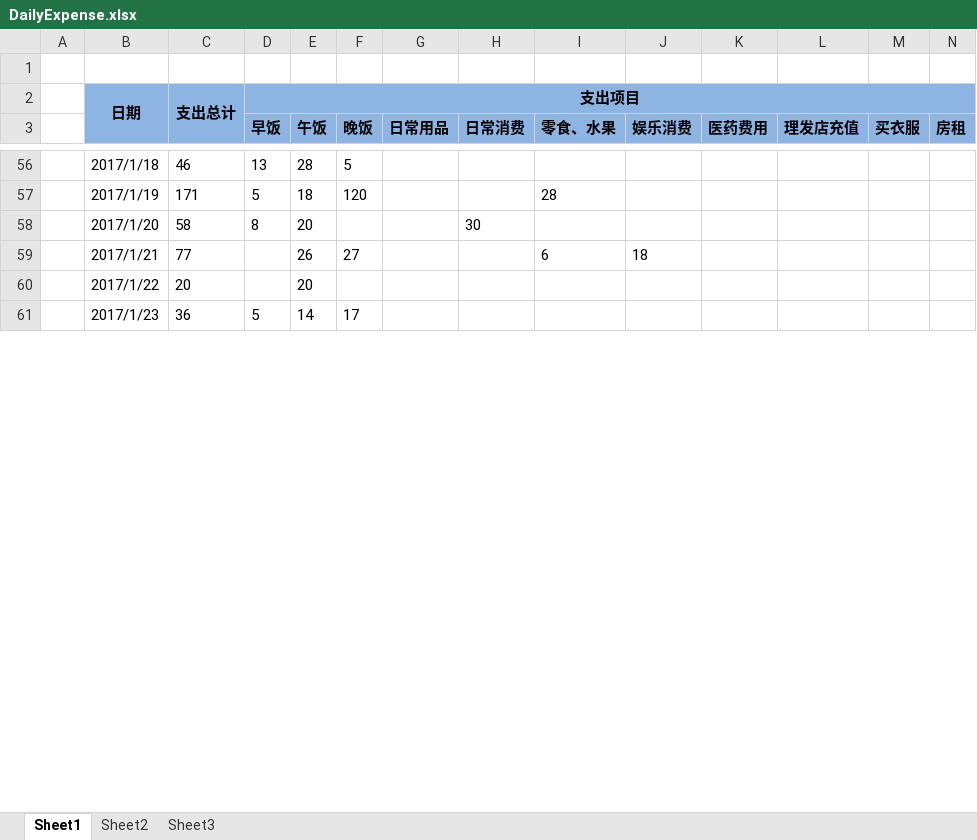
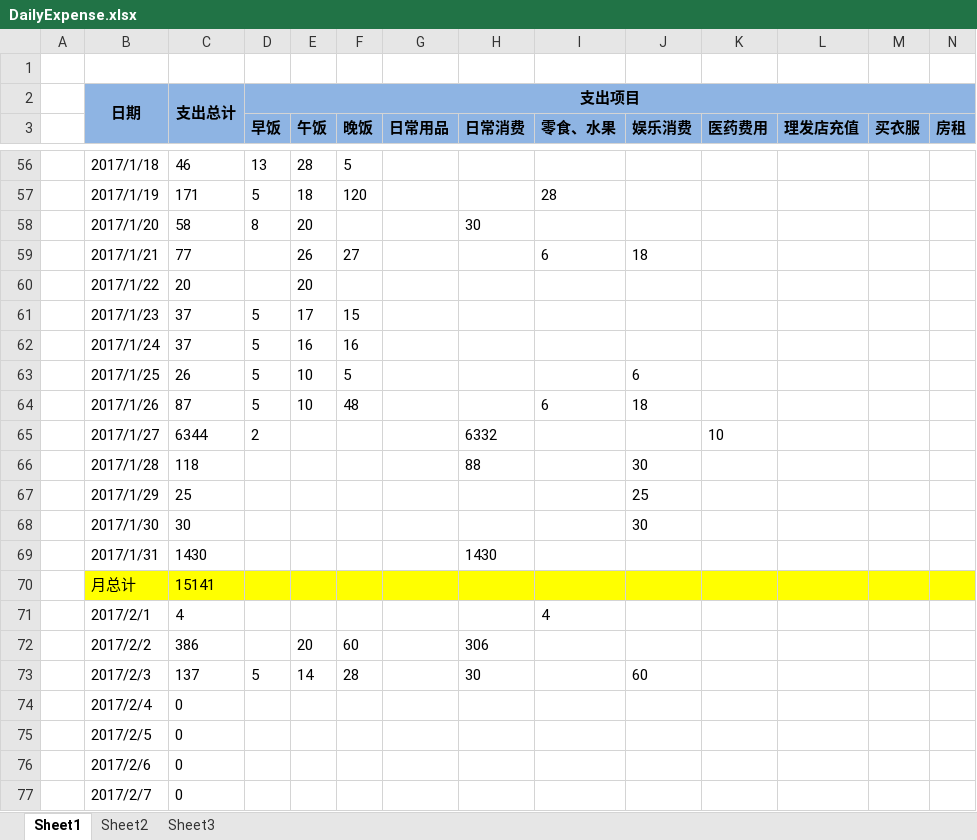
Before and after one commit to cga2351/docs, an Excel workbook: DailyExpense.xlsx, sheet Sheet1, drawn as a sheet; only a part is shown, gaps mark what is left out; values as stored, in another font and other column widths than the file's, no borders; conditional formats not drawn; rows hold the shown columns only; the diff covers the shown part only; the diff names each change by its address in the sheet, - before the commit and + after, or states it on an @@ line.

Commit message:
update 2.3

```diff
--- a/DailyExpense.xlsx (sheet Sheet1)
+++ b/DailyExpense.xlsx (sheet Sheet1)
-C61: 36
+C61: 37
-E61 (午饭): 14
+E61 (午饭): 17
-F61 (晚饭): 17
+F61 (晚饭): 15
+row 62:  | 2017/1/24 | 37 | 5 | 16 | 16
+row 63:  | 2017/1/25 | 26 | 5 | 10 | 5 |  |  |  | 6
+row 64:  | 2017/1/26 | 87 | 5 | 10 | 48 |  |  | 6 | 18
+row 65:  | 2017/1/27 | 6344 | 2 |  |  |  | 6332 |  |  | 10
+row 66:  | 2017/1/28 | 118 |  |  |  |  | 88 |  | 30
+row 67:  | 2017/1/29 | 25 |  |  |  |  |  |  | 25
+row 68:  | 2017/1/30 | 30 |  |  |  |  |  |  | 30
+row 69:  | 2017/1/31 | 1430 |  |  |  |  | 1430
+row 70:  | 月总计 | 15141
+row 71:  | 2017/2/1 | 4 |  |  |  |  |  | 4
+row 72:  | 2017/2/2 | 386 |  | 20 | 60 |  | 306
+row 73:  | 2017/2/3 | 137 | 5 | 14 | 28 |  | 30 |  | 60
+row 74:  | 2017/2/4 | 0
+row 75:  | 2017/2/5 | 0
+row 76:  | 2017/2/6 | 0
+row 77:  | 2017/2/7 | 0
```
Also changed, not shown: 13 added rows and 9 edited cells elsewhere in this sheet, formulas that keep their value.
